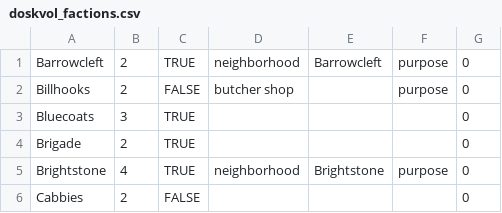
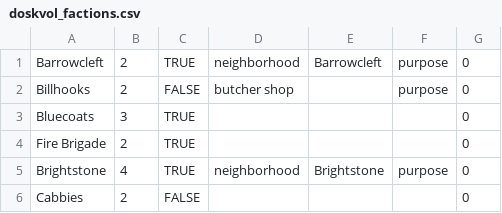
Before and after one commit to dither001/Blades-in-the-Dark, a CSV file: res/data/doskvol_factions.csv, drawn as a sheet; only a part is shown.

```diff
--- a/res/data/doskvol_factions.csv
+++ b/res/data/doskvol_factions.csv
@@ -3,3 +3,3 @@ Billhooks,2,FALSE,butcher shop,,purpose,0
 Bluecoats,3,TRUE,,,,0
-Brigade,2,TRUE,,,,0
+Fire Brigade,2,TRUE,,,,0
 Brightstone,4,TRUE,neighborhood,Brightstone,purpose,0
```
Also changed, not shown: res/data/doskvol_crewships.csv, 3 other files.
